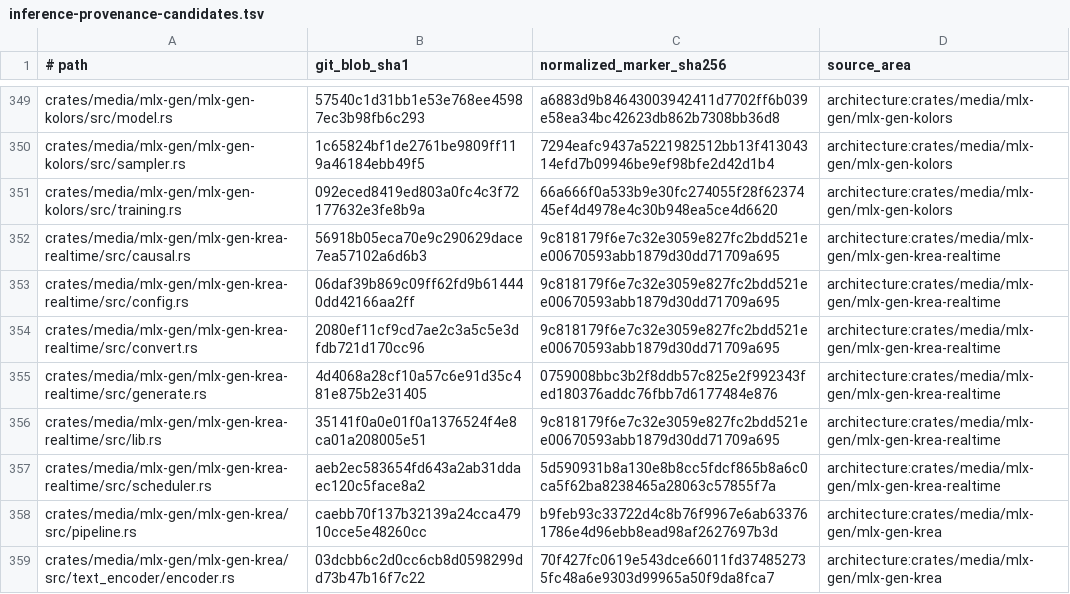
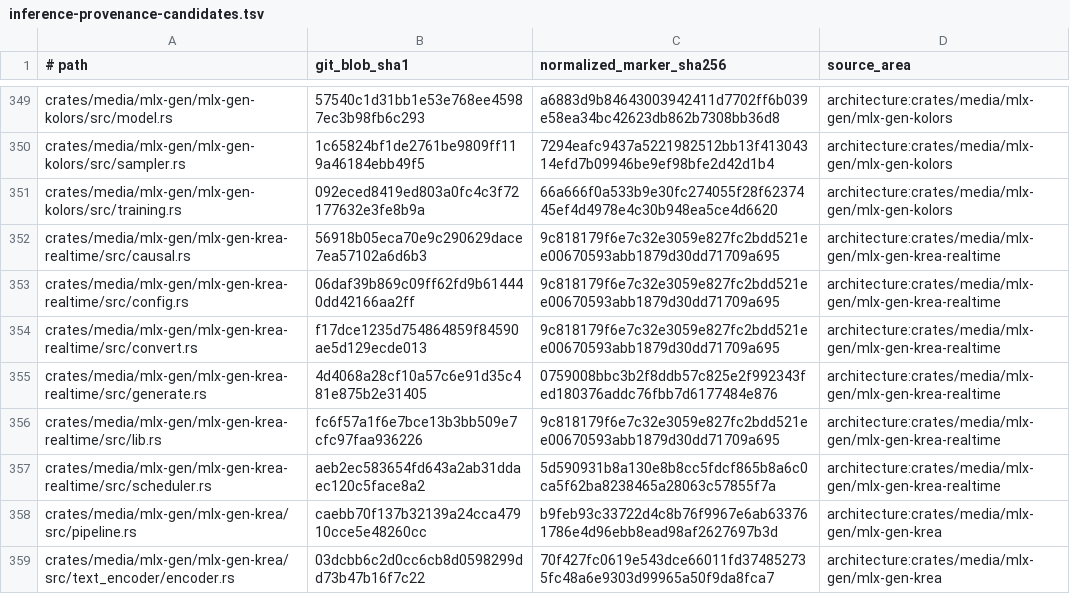
Before and after one commit to SceneWorks/SceneWorks, a TSV file: config/inference-provenance-candidates.tsv, drawn as a sheet; only a part is shown, gaps mark what is left out.

```diff
--- a/config/inference-provenance-candidates.tsv
+++ b/config/inference-provenance-candidates.tsv
@@ -353,5 +353,5 @@ crates/media/mlx-gen/mlx-gen-krea-realtime/src/causal.rs	56918b05eca70e9c290629d
 crates/media/mlx-gen/mlx-gen-krea-realtime/src/config.rs	06daf39b869c09ff62fd9b614440dd42166aa2ff	9c818179f6e7c32e3059e827fc2bdd521ee00670593abb1879d30dd71709a695	architecture:crates/media/mlx-gen/mlx-gen-krea-realtime
-crates/media/mlx-gen/mlx-gen-krea-realtime/src/convert.rs	2080ef11cf9cd7ae2c3a5c5e3dfdb721d170cc96	9c818179f6e7c32e3059e827fc2bdd521ee00670593abb1879d30dd71709a695	architecture:crates/media/mlx-gen/mlx-gen-krea-realtime
+crates/media/mlx-gen/mlx-gen-krea-realtime/src/convert.rs	f17dce1235d754864859f84590ae5d129ecde013	9c818179f6e7c32e3059e827fc2bdd521ee00670593abb1879d30dd71709a695	architecture:crates/media/mlx-gen/mlx-gen-krea-realtime
 crates/media/mlx-gen/mlx-gen-krea-realtime/src/generate.rs	4d4068a28cf10a57c6e91d35c481e875b2e31405	0759008bbc3b2f8ddb57c825e2f992343fed180376addc76fbb7d6177484e876	architecture:crates/media/mlx-gen/mlx-gen-krea-realtime
-crates/media/mlx-gen/mlx-gen-krea-realtime/src/lib.rs	35141f0a0e01f0a1376524f4e8ca01a208005e51	9c818179f6e7c32e3059e827fc2bdd521ee00670593abb1879d30dd71709a695	architecture:crates/media/mlx-gen/mlx-gen-krea-realtime
+crates/media/mlx-gen/mlx-gen-krea-realtime/src/lib.rs	fc6f57a1f6e7bce13b3bb509e7cfc97faa936226	9c818179f6e7c32e3059e827fc2bdd521ee00670593abb1879d30dd71709a695	architecture:crates/media/mlx-gen/mlx-gen-krea-realtime
 crates/media/mlx-gen/mlx-gen-krea-realtime/src/scheduler.rs	aeb2ec583654fd643a2ab31ddaec120c5face8a2	5d590931b8a130e8b8cc5fdcf865b8a6c0ca5f62ba8238465a28063c57855f7a	architecture:crates/media/mlx-gen/mlx-gen-krea-realtime
```
Also changed, not shown: 7 other files.
